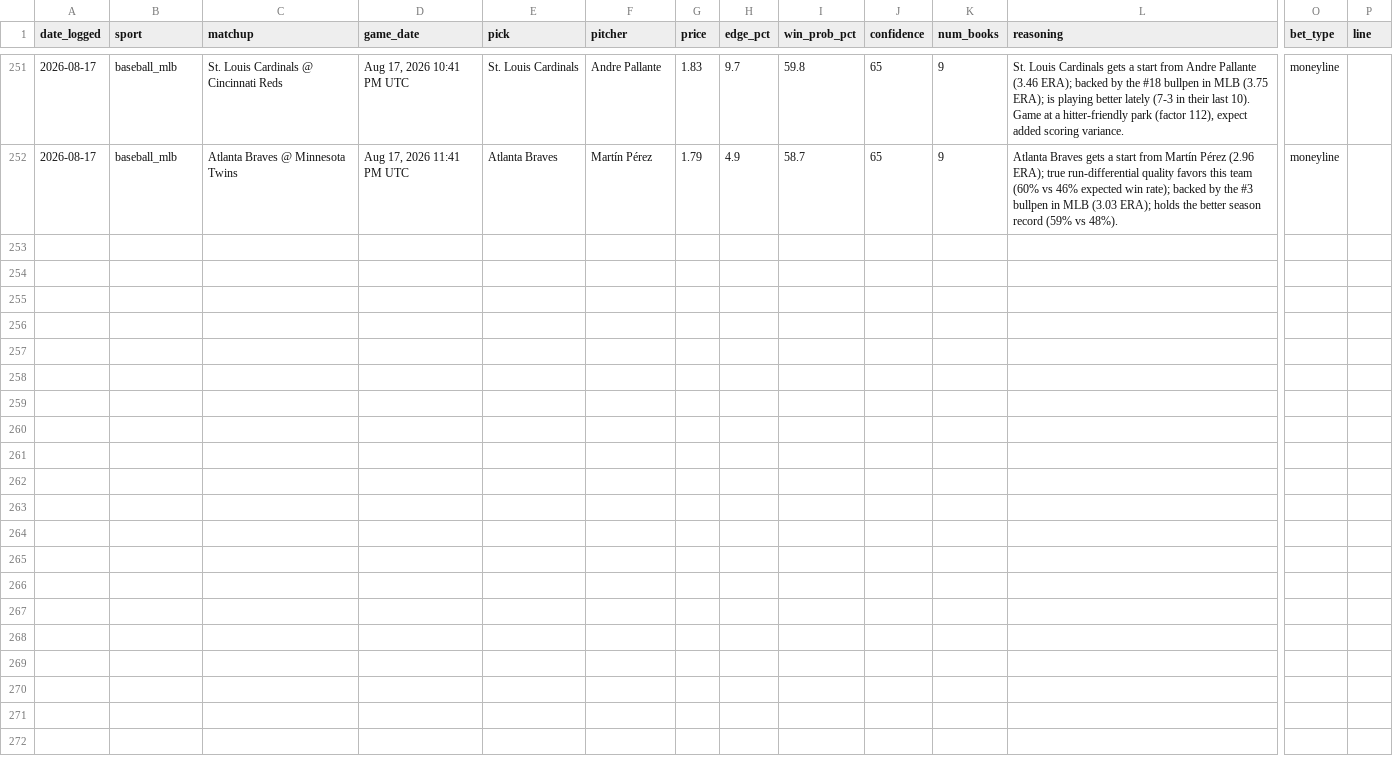
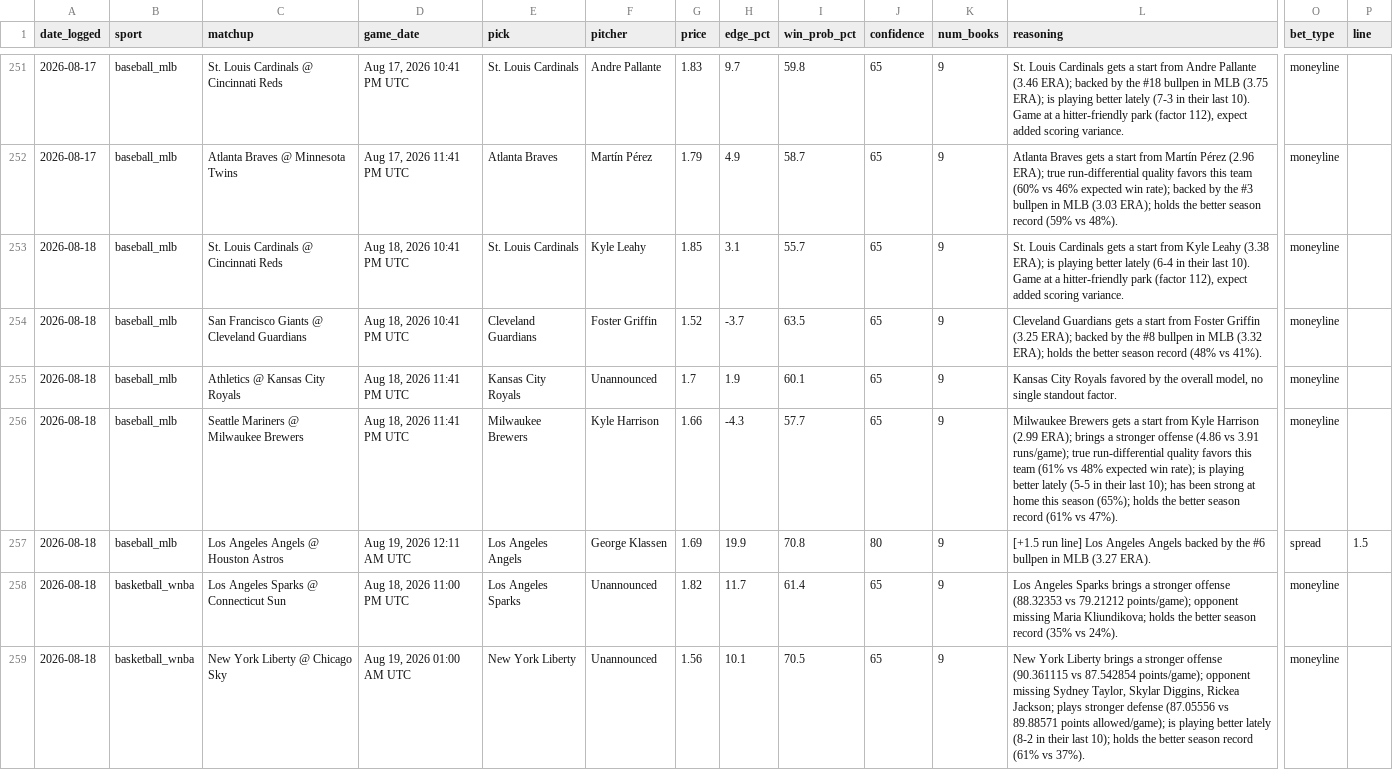
Before and after one commit to alev-12/betting-bot-showcase, a CSV file: picks_log.csv, drawn as a sheet; only a part is shown, gaps mark what is left out; rows hold the shown columns only; the diff names each change by its address in the sheet, - before the commit and + after, or states it on an @@ line.

```diff
--- a/picks_log.csv
+++ b/picks_log.csv
+row 253: 2026-08-18 | baseball_mlb | St. Louis Cardinals @ Cincinnati Reds | Aug 18, 2026 10:41 PM UTC | St. Louis Cardinals | Kyle Leahy | 1.85 | 3.1 | 55.7 | 65 | 9 | St. Louis Cardinals gets a start from Kyle Leahy (3.38 ERA); is playing better lately (6-4 in their last 10). Game at a hitter-friendly park (factor 112), expect added scoring variance. | moneyline
+row 254: 2026-08-18 | baseball_mlb | San Francisco Giants @ Cleveland Guardians | Aug 18, 2026 10:41 PM UTC | Cleveland Guardians | Foster Griffin | 1.52 | -3.7 | 63.5 | 65 | 9 | Cleveland Guardians gets a start from Foster Griffin (3.25 ERA); backed by the #8 bullpen in MLB (3.32 ERA); holds the better season record (48% vs 41%). | moneyline
+row 255: 2026-08-18 | baseball_mlb | Athletics @ Kansas City Royals | Aug 18, 2026 11:41 PM UTC | Kansas City Royals | Unannounced | 1.7 | 1.9 | 60.1 | 65 | 9 | Kansas City Royals favored by the overall model, no single standout factor. | moneyline
+row 256: 2026-08-18 | baseball_mlb | Seattle Mariners @ Milwaukee Brewers | Aug 18, 2026 11:41 PM UTC | Milwaukee Brewers | Kyle Harrison | 1.66 | -4.3 | 57.7 | 65 | 9 | Milwaukee Brewers gets a start from Kyle Harrison (2.99 ERA); brings a stronger offense (4.86 vs 3.91 runs/game); true run-differential quality favors this team (61% vs 48% expected win rate); is playing better lately (5-5 in their last 10); has been strong at home this season (65%); holds the better season record (61% vs 47%). | moneyline
+row 257: 2026-08-18 | baseball_mlb | Los Angeles Angels @ Houston Astros | Aug 19, 2026 12:11 AM UTC | Los Angeles Angels | George Klassen | 1.69 | 19.9 | 70.8 | 80 | 9 | [+1.5 run line] Los Angeles Angels backed by the #6 bullpen in MLB (3.27 ERA). | spread | 1.5
+row 258: 2026-08-18 | basketball_wnba | Los Angeles Sparks @ Connecticut Sun | Aug 18, 2026 11:00 PM UTC | Los Angeles Sparks | Unannounced | 1.82 | 11.7 | 61.4 | 65 | 9 | Los Angeles Sparks brings a stronger offense (88.32353 vs 79.21212 points/game); opponent missing Maria Kliundikova; holds the better season record (35% vs 24%). | moneyline
+row 259: 2026-08-18 | basketball_wnba | New York Liberty @ Chicago Sky | Aug 19, 2026 01:00 AM UTC | New York Liberty | Unannounced | 1.56 | 10.1 | 70.5 | 65 | 9 | New York Liberty brings a stronger offense (90.361115 vs 87.542854 points/game); opponent missing Sydney Taylor, Skylar Diggins, Rickea Jackson; plays stronger defense (87.05556 vs 89.88571 points allowed/game); is playing better lately (8-2 in their last 10); holds the better season record (61% vs 37%). | moneyline
```
